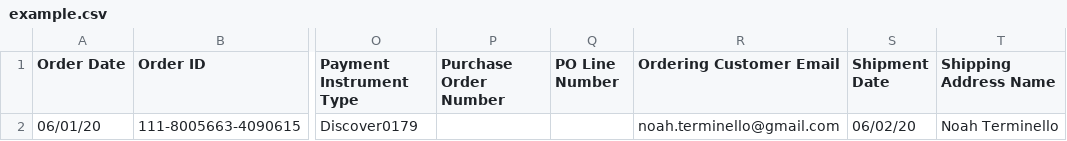
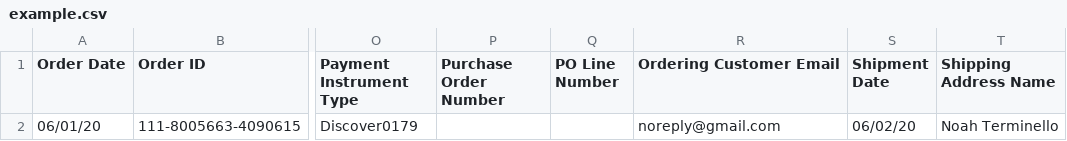
Before and after one commit to Wiztim/price-drop-checker, a CSV file: examples/example.csv, drawn as a sheet; only a part is shown, gaps mark what is left out; the diff names each change by its address in the sheet, - before the commit and + after, or states it on an @@ line.

Commit message:
Update example.csv

```diff
--- a/examples/example.csv
+++ b/examples/example.csv
-R2 (Ordering Customer Email): noah.terminello@gmail.com
+R2 (Ordering Customer Email): noreply@gmail.com
```
